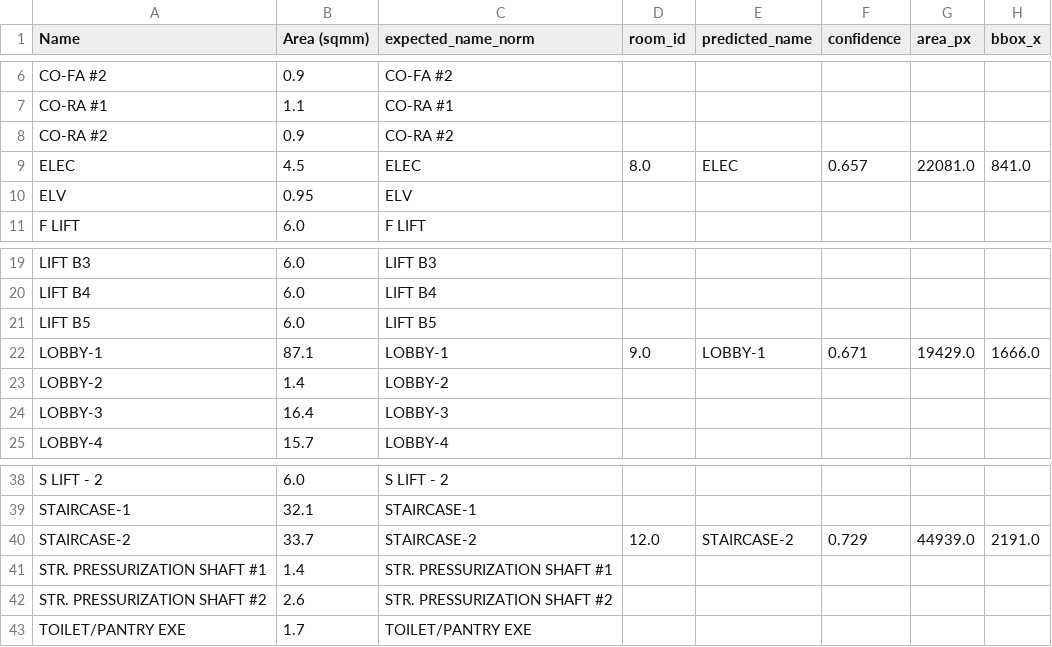
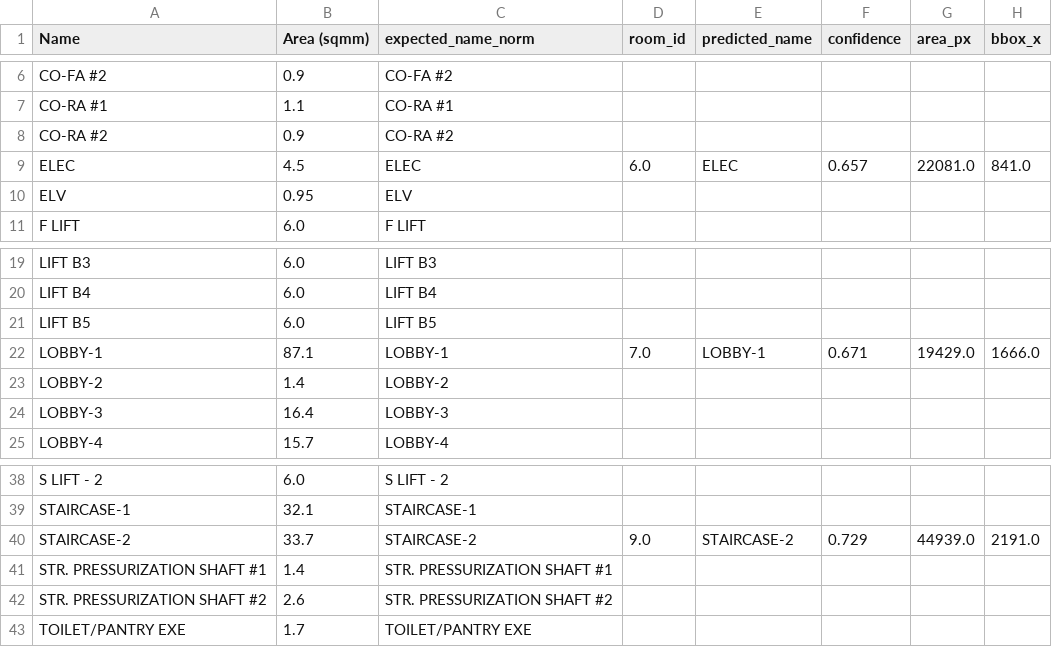
Before and after one commit to deepusdadiya/OCR-AutoCAD, a CSV file: outputs/comparison.csv, drawn as a sheet; only a part is shown, gaps mark what is left out; the diff names each change by its address in the sheet, - before the commit and + after, or states it on an @@ line.

```diff
--- a/outputs/comparison.csv
+++ b/outputs/comparison.csv
-D9 (room_id): 8.0
+D9 (room_id): 6.0
-D22 (room_id): 9.0
+D22 (room_id): 7.0
-D40 (room_id): 12.0
+D40 (room_id): 9.0
```
Also changed, not shown: outputs/predicted_rooms.csv, outputs/text_candidates.csv, 4 other files.
